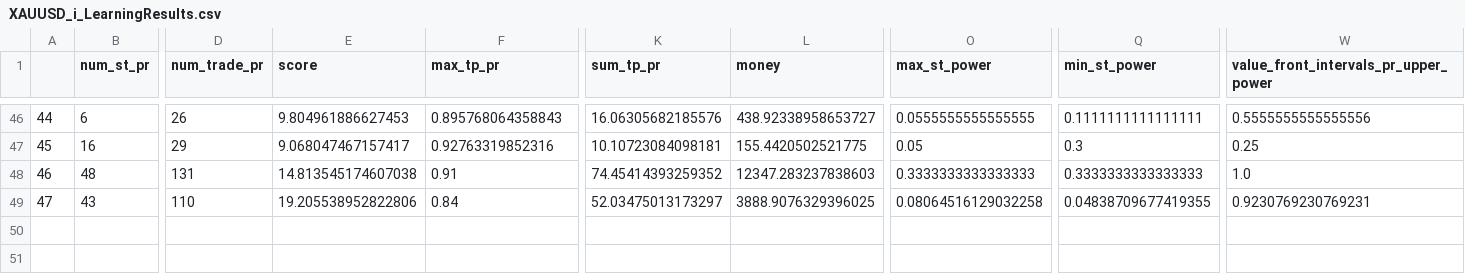
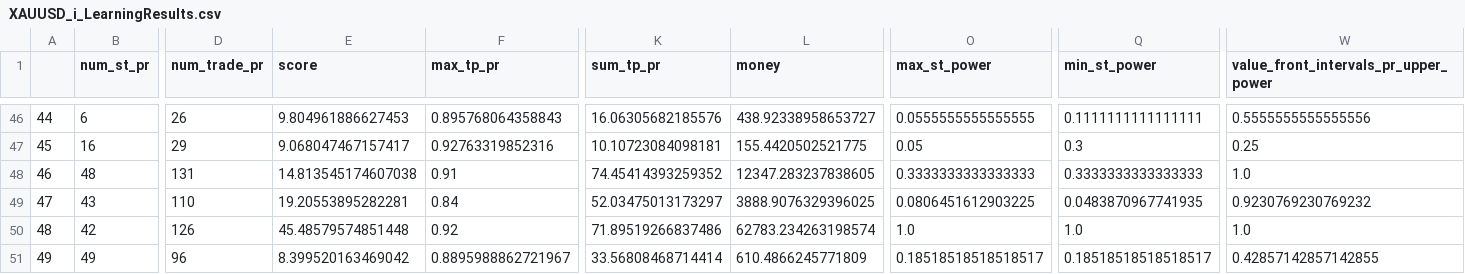
Before and after one commit to Mehrshad-Sorena/ShadBot, a CSV file: src/indicators/StochAstic/GeneticLearning_DB/elites/primary/buy/XAUUSD_i_LearningResults.csv, drawn as a sheet; only a part is shown, gaps mark what is left out; rows hold the shown columns only; the diff names each change by its address in the sheet, - before the commit and + after, or states it on an @@ line.

```diff
--- a/src/indicators/StochAstic/GeneticLearning_DB/elites/primary/buy/XAUUSD_i_LearningResults.csv
+++ b/src/indicators/StochAstic/GeneticLearning_DB/elites/primary/buy/XAUUSD_i_LearningResults.csv
-L48 (money): 12347.283237838603
+L48 (money): 12347.283237838605
-E49 (score): 19.205538952822806
+E49 (score): 19.20553895282281
-O49 (max_st_power): 0.08064516129032258
+O49 (max_st_power): 0.0806451612903225
-Q49 (min_st_power): 0.04838709677419355
+Q49 (min_st_power): 0.0483870967741935
-W49: 0.9230769230769231
+W49: 0.9230769230769232
+row 50: 48 | 42 | 126 | 45.48579574851448 | 0.92 | 71.89519266837486 | 62783.234263198574 | 1.0 | 1.0 | 1.0
+row 51: 49 | 49 | 96 | 8.399520163469042 | 0.8895988862721967 | 33.56808468714414 | 610.4866245771809 | 0.18518518518518517 | 0.18518518518518517 | 0.42857142857142855
```
Also changed, not shown: src/indicators/MACD/GeneticLearning_DB/society/primary/buy/XAUUSD_i.csv, src/indicators/StochAstic/GeneticLearning_DB/elites/primary/buy/XAUUSD_i_ChromosomeResults.csv, 7 other files.
